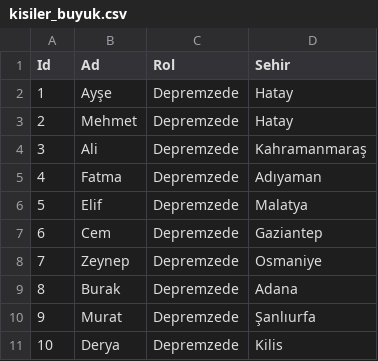
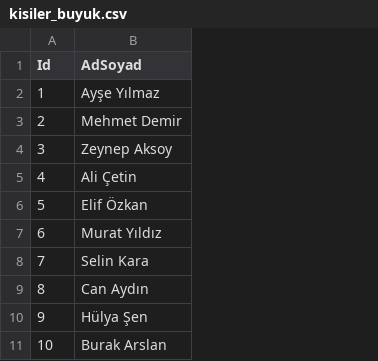
Before and after one commit to MelikeSarii/GraffProjesi, a CSV file: GraffProjesi/kisiler_buyuk.csv, drawn as a sheet; only a part is shown; removed rows and columns are numbered as before the commit, all else as after; the diff names each change by its address in the sheet, - before the commit and + after, or states it on an @@ line.

```diff
--- a/GraffProjesi/kisiler_buyuk.csv
+++ b/GraffProjesi/kisiler_buyuk.csv
-column B (Ad), rows 2-11: Ayşe | Mehmet | Ali | Fatma | Elif | Cem | Zeynep | Burak | Murat | Derya
-column C (Rol), rows 2-11: all Depremzede
-column D (Sehir), rows 2-11: Hatay | Hatay | Kahramanmaraş | Adıyaman | Malatya | Gaziantep | Osmaniye | Adana | Şanlıurfa | Kilis
+column B (AdSoyad), rows 2-11: Ayşe Yılmaz | Mehmet Demir | Zeynep Aksoy | Ali Çetin | Elif Özkan | Murat Yıldız | Selin Kara | Can Aydın | Hülya Şen | Burak Arslan
```
Also changed, not shown: GraffProjesi/kisiler_kucuk.csv, 3 other files.
